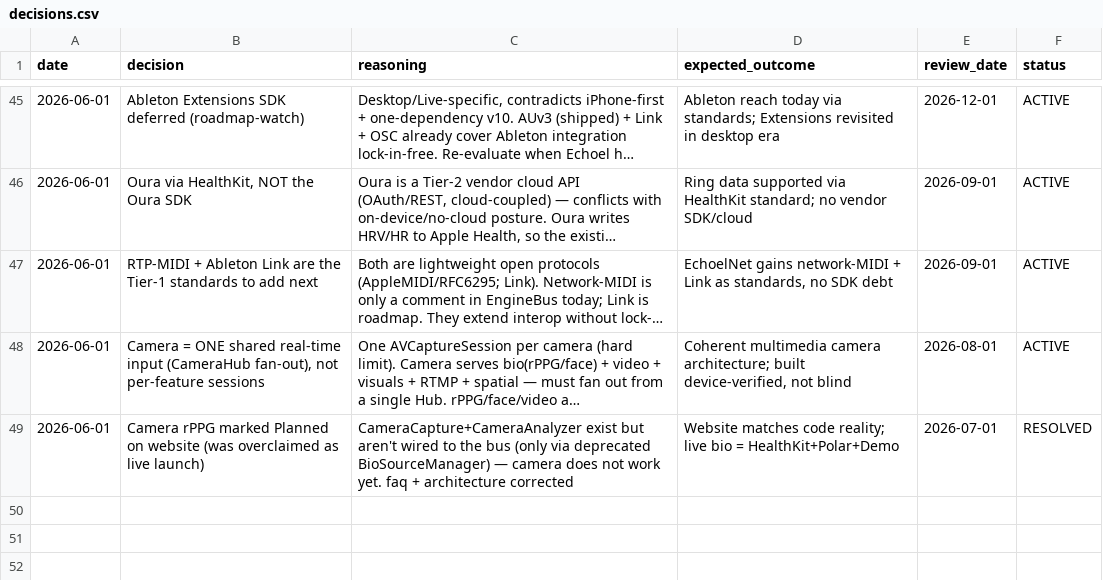
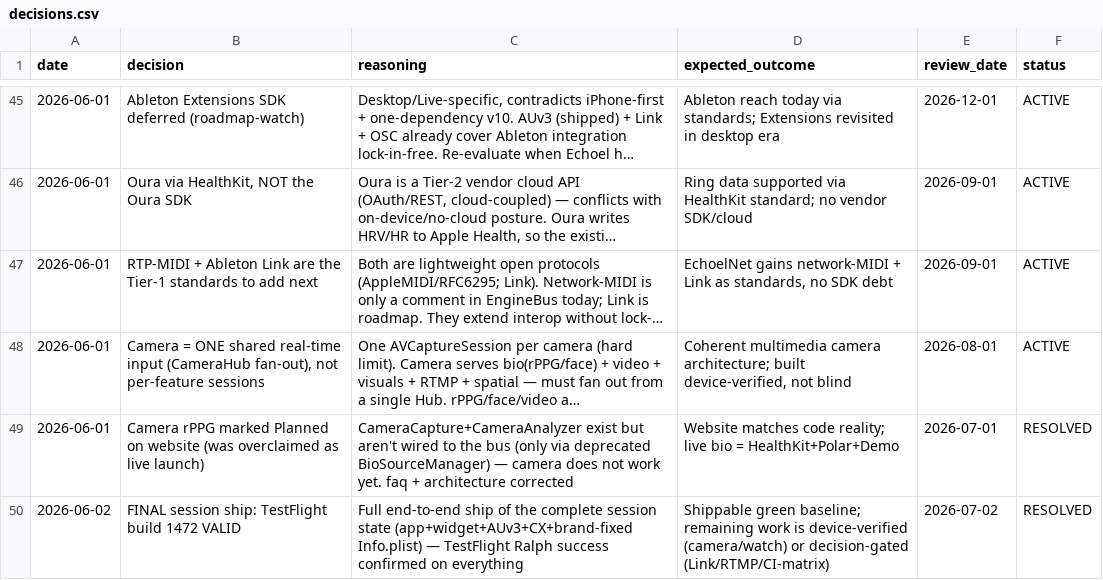
Before and after one commit to vibrationalforce/blab-ios-app, a CSV file: decisions.csv, drawn as a sheet; only a part is shown, gaps mark what is left out; long unchanged cells end in …; the diff names each change by its address in the sheet, - before the commit and + after, or states it on an @@ line.

```diff
--- a/decisions.csv
+++ b/decisions.csv
+row 50: 2026-06-02 | FINAL session ship: TestFlight build 1472 VALID | Full end-to-end ship of the complete session state (app+widget+AUv3+CX+brand-fixed Info.plist) — TestFlight Ralph success confirmed on everything | Shippable green baseline; remaining work is device-verified (camera/watch) or decision-gated (Link/RTMP/CI-matrix) | 2026-07-02 | RESOLVED
```
Also changed, not shown: 1 other file.
